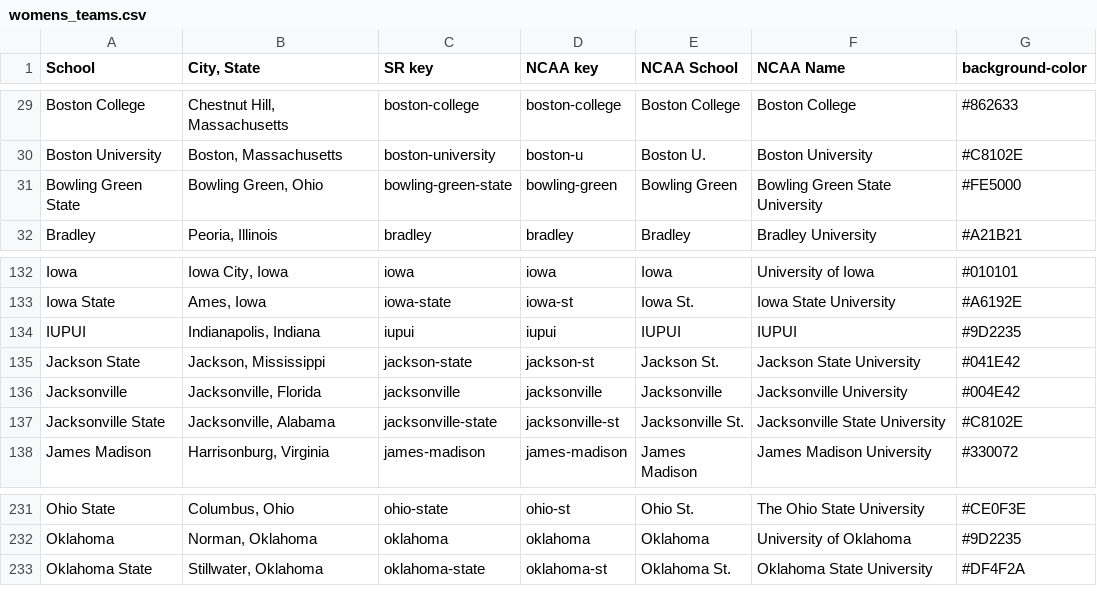
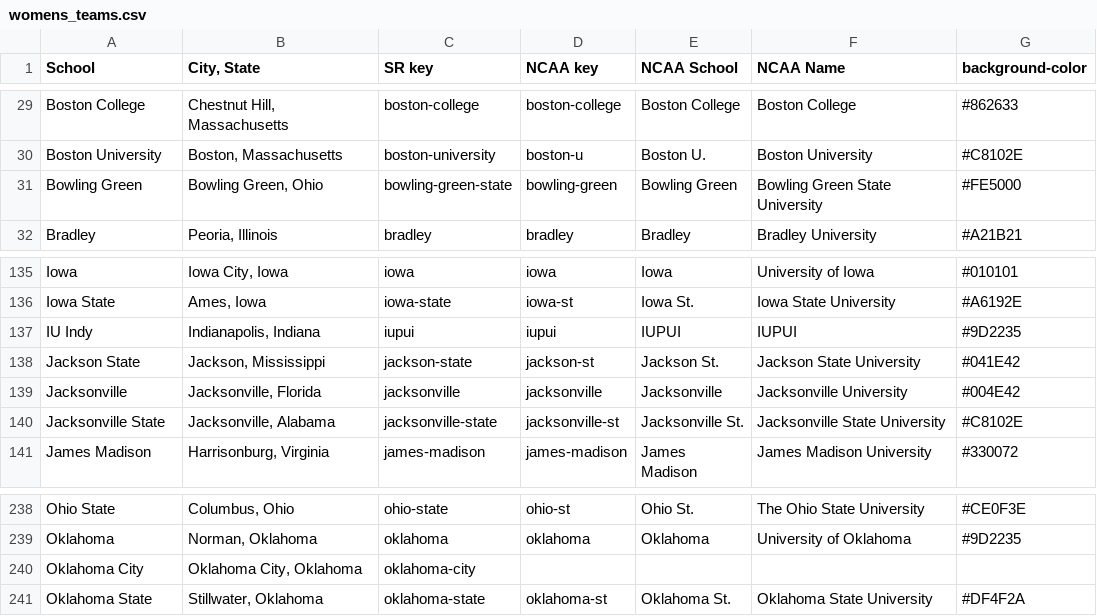
Before and after one commit to mike-taylor99/MLMB, a CSV file: data/womens_teams.csv, drawn as a sheet; only a part is shown, gaps mark what is left out; the diff covers the shown part only.

Commit message:
Refresh team lists from Sports Reference
- Men's: 491 → 495 teams (+5 added, -1 removed)
  - Added: baker, mercyhurst, new-haven, west-georgia, winston-salem
  - Removed: baker-university (renamed to baker on SR)
- Women's: 370 → 380 teams (+10 added)
  - Added: delta-state, hardin-simmons, mercyhurst, mississippi-college,
    montclair-state, new-haven, oklahoma-city, queens-ny, west-chester,
    west-georgia
- School name updates from SR (IUPUI→IU Indy, Central Florida→UCF, etc.)
- Updated notebook hardcoded NCAA key mappings for new teams

```diff
--- a/data/womens_teams.csv
+++ b/data/womens_teams.csv
@@ -30,3 +30,3 @@ Boston College,"Chestnut Hill, Massachusetts",boston-college,boston-college,Bost
 Boston University,"Boston, Massachusetts",boston-university,boston-u,Boston U.,Boston University,#C8102E
-Bowling Green State,"Bowling Green, Ohio",bowling-green-state,bowling-green,Bowling Green,Bowling Green State University,#FE5000
+Bowling Green,"Bowling Green, Ohio",bowling-green-state,bowling-green,Bowling Green,Bowling Green State University,#FE5000
 Bradley,"Peoria, Illinois",bradley,bradley,Bradley,Bradley University,#A21B21
@@ -133,3 +136,3 @@ Iowa,"Iowa City, Iowa",iowa,iowa,Iowa,University of Iowa,#010101
 Iowa State,"Ames, Iowa",iowa-state,iowa-st,Iowa St.,Iowa State University,#A6192E
-IUPUI,"Indianapolis, Indiana",iupui,iupui,IUPUI,IUPUI,#9D2235
+IU Indy,"Indianapolis, Indiana",iupui,iupui,IUPUI,IUPUI,#9D2235
 Jackson State,"Jackson, Mississippi",jackson-state,jackson-st,Jackson St.,Jackson State University,#041E42
@@ -232,2 +239,3 @@ Ohio State,"Columbus, Ohio",ohio-state,ohio-st,Ohio St.,The Ohio State Universit
 Oklahoma,"Norman, Oklahoma",oklahoma,oklahoma,Oklahoma,University of Oklahoma,#9D2235
+Oklahoma City,"Oklahoma City, Oklahoma",oklahoma-city,,,,
 Oklahoma State,"Stillwater, Oklahoma",oklahoma-state,oklahoma-st,Oklahoma St.,Oklahoma State University,#DF4F2A
```
Also changed, not shown: 10 added rows and 1 removed row elsewhere in this file, 1 other file.
